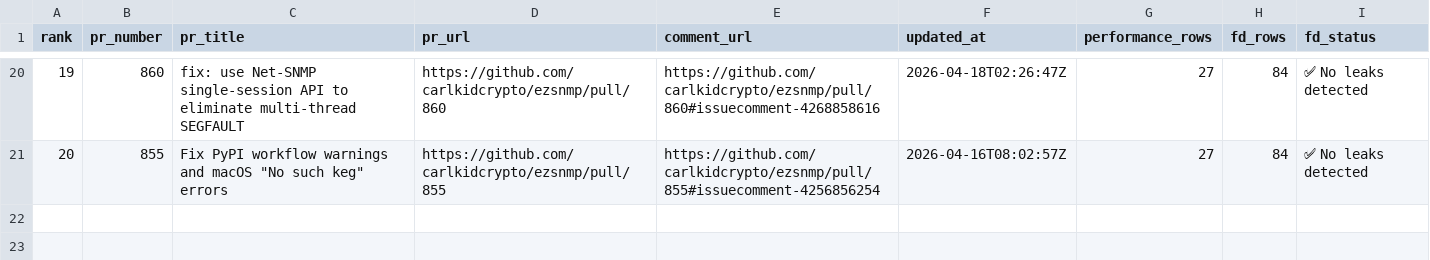
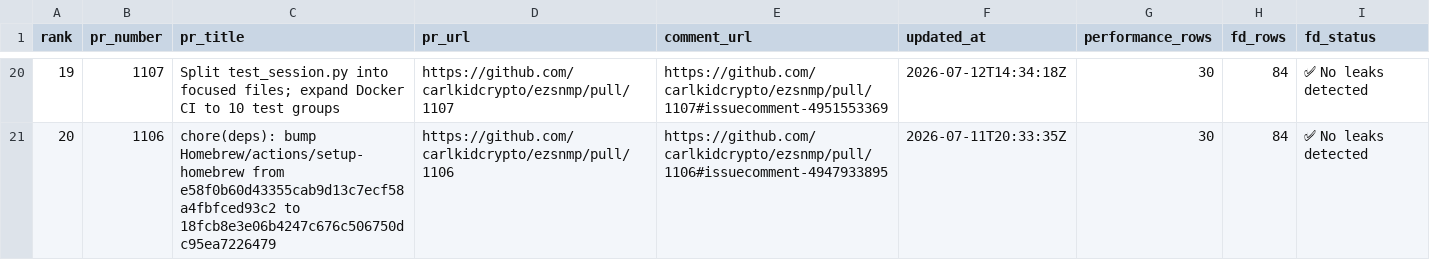
Before and after one commit to carlkidcrypto/ezsnmp, a CSV file: analysis/data/integration_test_results_history_recent_20.csv, drawn as a sheet; only a part is shown, gaps mark what is left out; the diff covers the shown part only.

```diff
--- a/analysis/data/integration_test_results_history_recent_20.csv
+++ b/analysis/data/integration_test_results_history_recent_20.csv
@@ -20,2 +20,2 @@ rank,pr_number,pr_title,pr_url,comment_url,updated_at,performance_rows,fd_rows,f
-19,860,fix: use Net-SNMP single-session API to eliminate multi-thread SEGFAULT,https://github.com/carlkidcrypto/ezsnmp/pull/860,https://github.com/carlkidcrypto/ezsnmp/pull/860#issuecomment-4268858616,2026-04-18T02:26:47Z,27,84,✅ No leaks detected
-20,855,"Fix PyPI workflow warnings and macOS ""No such keg"" errors",https://github.com/carlkidcrypto/ezsnmp/pull/855,https://github.com/carlkidcrypto/ezsnmp/pull/855#issuecomment-4256856254,2026-04-16T08:02:57Z,27,84,✅ No leaks detected
+19,1107,Split test_session.py into focused files; expand Docker CI to 10 test groups,https://github.com/carlkidcrypto/ezsnmp/pull/1107,https://github.com/carlkidcrypto/ezsnmp/pull/1107#issuecomment-4951553369,2026-07-12T14:34:18Z,30,84,✅ No leaks detected
+20,1106,chore(deps): bump Homebrew/actions/setup-homebrew from e58f0b60d43355cab9d13c7ecf58a4fbfced93c2 to 18fcb8e3e06b4247c676c506750dc95ea7226479,https://github.com/carlkidcrypto/ezsnmp/pull/1106,https://github.com/carlkidcrypto/ezsnmp/pull/1106#issuecomment-4947933895,2026-07-11T20:33:35Z,30,84,✅ No leaks detected
```
Also changed, not shown: 92 edited cells elsewhere in this file, analysis/data/integration_test_results_history_fd_summary.csv, analysis/data/integration_test_results_history_multi_process_tests_summary.csv, 7 other files.
